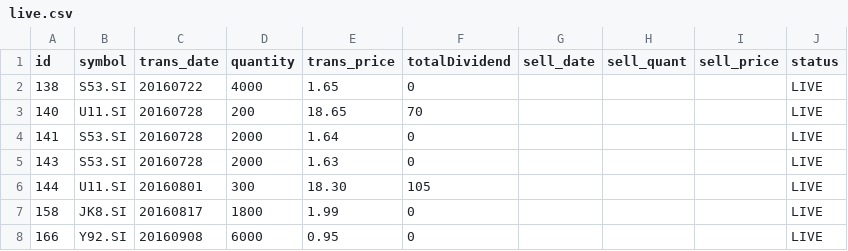
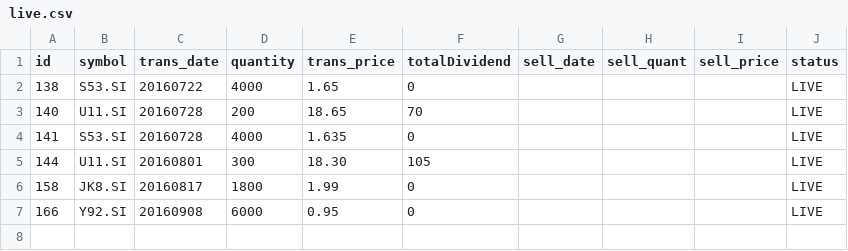
Before and after one commit to ozyxzzzss/git_csv, a CSV file: live.csv, drawn as a sheet.

Commit message:
Update live.csv

```diff
--- a/live.csv
+++ b/live.csv
@@ -3,4 +3,3 @@ id,symbol,trans_date,quantity,trans_price, totalDividend, sell_date,sell_quant,
 140,U11.SI,20160728,200,18.65,70,,,,LIVE
-141,S53.SI,20160728,2000,1.64,0,,,,LIVE
-143,S53.SI,20160728,2000,1.63,0,,,,LIVE
+141,S53.SI,20160728,4000,1.635,0,,,,LIVE
 144,U11.SI,20160801,300,18.30,105,,,,LIVE
```
